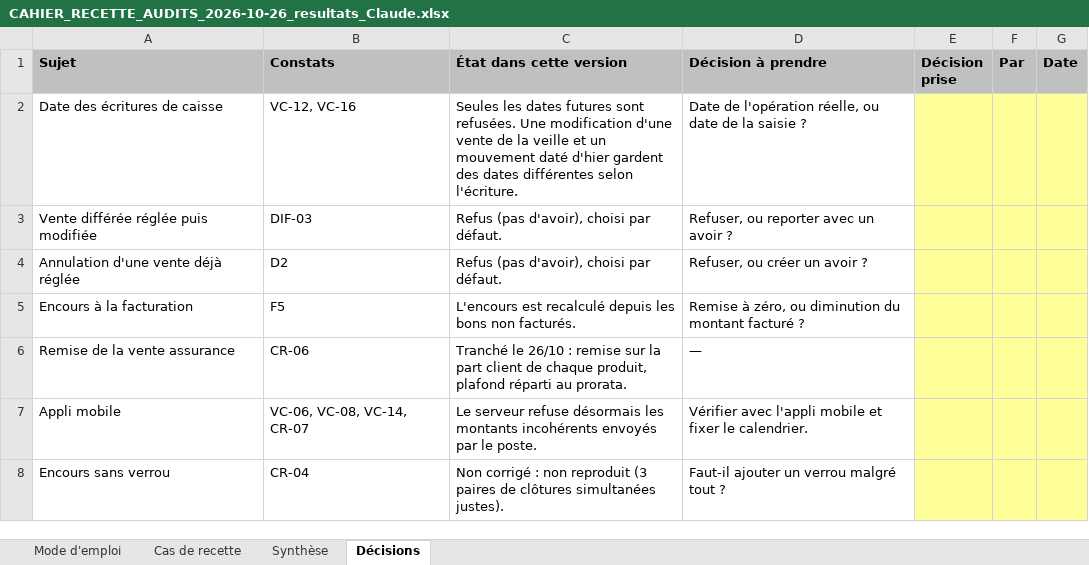
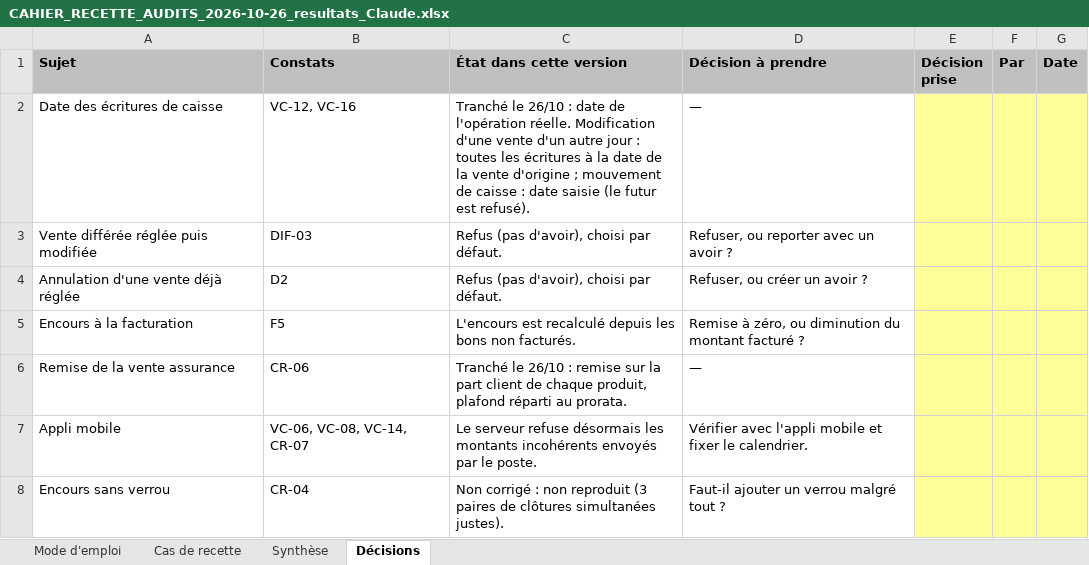
Before and after one commit to airm5500/prestige, an Excel workbook: docs/notices/CAHIER_RECETTE_AUDITS_2026-10-26_resultats_Claude.xlsx, sheet Décisions, drawn as a sheet; values as stored, in another font and other column widths than the file's, no borders; the diff names each change by its address in the sheet, - before the commit and + after, or states it on an @@ line.

```diff
--- a/docs/notices/CAHIER_RECETTE_AUDITS_2026-10-26_resultats_Claude.xlsx (sheet Décisions)
+++ b/docs/notices/CAHIER_RECETTE_AUDITS_2026-10-26_resultats_Claude.xlsx (sheet Décisions)
-C2 (État dans cette version): Seules les dates futures sont refusées. Une modification d'une vente de la veille et un mouvement daté d'hier gardent des dates différentes selon l'écriture.
+C2 (État dans cette version): Tranché le 26/10 : date de l'opération réelle. Modification d'une vente d'un autre jour : toutes les écritures à la date de la vente d'origine ; mouvement de caisse : date saisie (le futur est refusé).
-D2 (Décision à prendre): Date de l'opération réelle, ou date de la saisie ?
+D2 (Décision à prendre): —
```
Also changed, not shown: sheet Cas de recette, sheet Synthèse, sheet Mode d'emploi, docs/notices/CAHIER_RECETTE_AUDITS_2026-10-26.xlsx, 13 other files.
